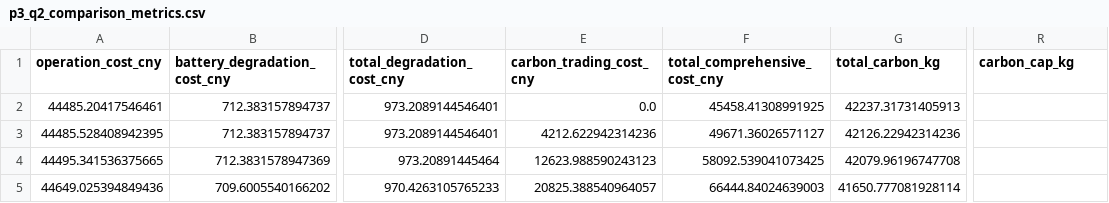
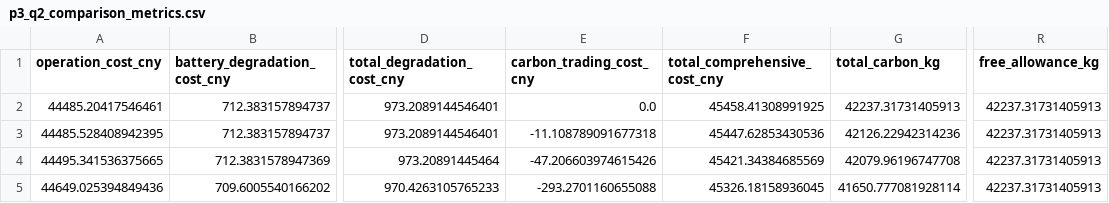
Before and after one commit to adachissss/xiaosai, a CSV file: B/problem3/results/p3_q2_comparison_metrics.csv, drawn as a sheet; only a part is shown, gaps mark what is left out; the diff names each change by its address in the sheet, - before the commit and + after, or states it on an @@ line.

```diff
--- a/B/problem3/results/p3_q2_comparison_metrics.csv
+++ b/B/problem3/results/p3_q2_comparison_metrics.csv
-R1: carbon_cap_kg
+R1: free_allowance_kg
-R2:R5 (free_allowance_kg): (empty)
+R2:R5 (free_allowance_kg): 42237.31731405913
-E3 (carbon_trading_cost_cny): 4212.622942314236
+E3 (carbon_trading_cost_cny): -11.108789091677318
-F3 (total_comprehensive_cost_cny): 49671.36026571127
+F3 (total_comprehensive_cost_cny): 45447.62853430536
-E4 (carbon_trading_cost_cny): 12623.988590243123
+E4 (carbon_trading_cost_cny): -47.206603974615426
-F4 (total_comprehensive_cost_cny): 58092.539041073425
+F4 (total_comprehensive_cost_cny): 45421.34384685569
-E5 (carbon_trading_cost_cny): 20825.388540964057
+E5 (carbon_trading_cost_cny): -293.2701160655088
-F5 (total_comprehensive_cost_cny): 66444.84024639003
+F5 (total_comprehensive_cost_cny): 45326.18158936045
```
Also changed, not shown: B/problem3/results/p3_q1_comparison_metrics.csv, 14 other files.
